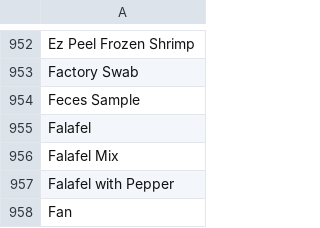
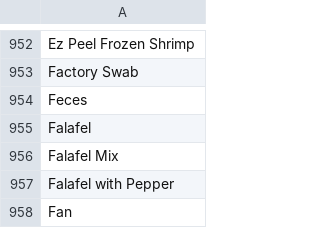
Before and after one commit to Remimstr/Analyze_Metadata, a CSV file: Analysis_Tools/Resources/Standard_Files/Standard_Isolation_Sources.csv, drawn as a sheet; only a part is shown, gaps mark what is left out.

```diff
--- a/Analysis_Tools/Resources/Standard_Files/Standard_Isolation_Sources.csv
+++ b/Analysis_Tools/Resources/Standard_Files/Standard_Isolation_Sources.csv
@@ -953,3 +953,3 @@ Ez Peel Frozen Shrimp
 Factory Swab
-Feces Sample
+Feces
 Falafel
```
Also changed, not shown: 10 other files.
